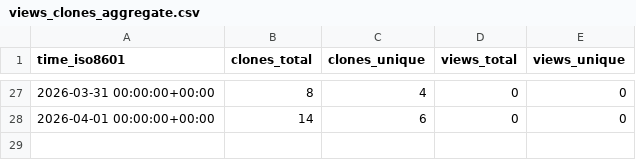
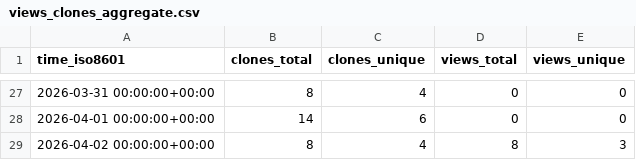
Before and after one commit to Nackophilz/fankai_utilitaire, a CSV file: Nackophilz/fankai_utilitaire/ghrs-data/views_clones_aggregate.csv, drawn as a sheet; only a part is shown, gaps mark what is left out; the diff names each change by its address in the sheet, - before the commit and + after, or states it on an @@ line.

```diff
--- a/Nackophilz/fankai_utilitaire/ghrs-data/views_clones_aggregate.csv
+++ b/Nackophilz/fankai_utilitaire/ghrs-data/views_clones_aggregate.csv
+row 29: 2026-04-02 00:00:00+00:00 | 8 | 4 | 8 | 3
```
Also changed, not shown: 1 other file.
